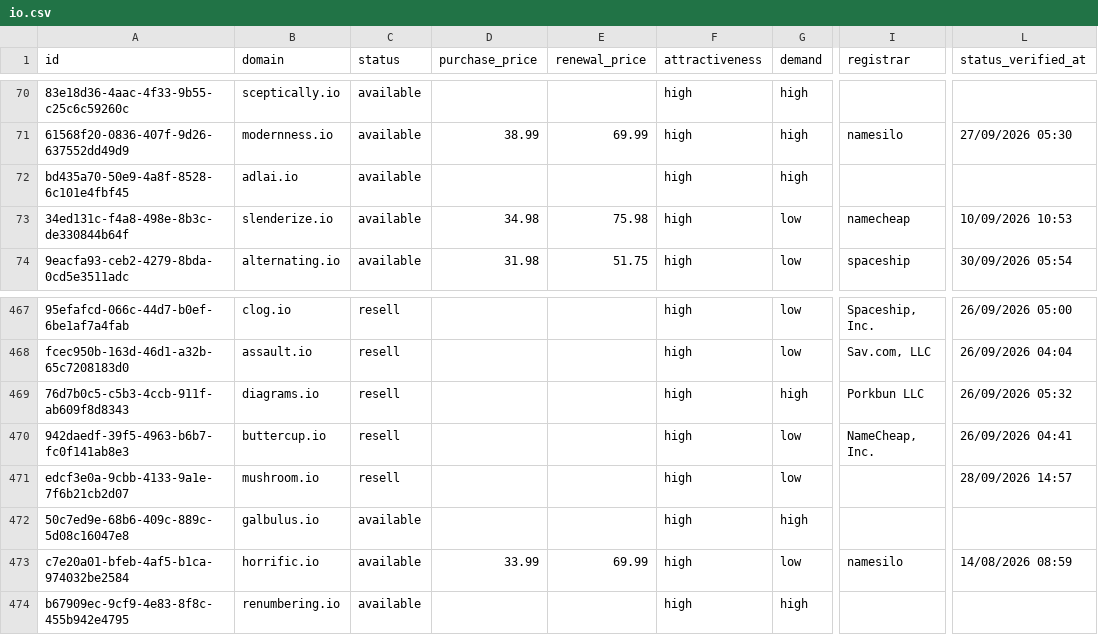
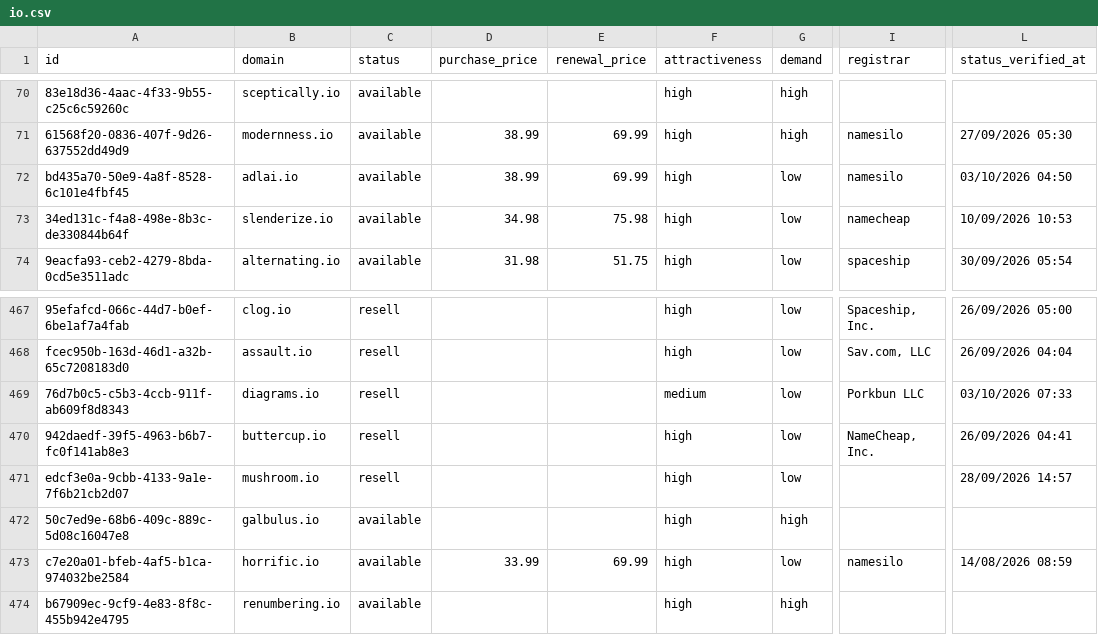
Before and after one commit to UniqueDomains/io-oneword-domains, a CSV file: io.csv, drawn as a sheet; only a part is shown, gaps mark what is left out; the diff covers the shown part only; the diff names each change by its address in the sheet, - before the commit and + after, or states it on an @@ line.

```diff
--- a/io.csv
+++ b/io.csv
-D72 (purchase_price): (empty)
+D72 (purchase_price): 38.99
-E72 (renewal_price): (empty)
+E72 (renewal_price): 69.99
-G72 (demand): high
+G72 (demand): low
-I72 (registrar): (empty)
+I72 (registrar): namesilo
-L72 (status_verified_at): (empty)
+L72 (status_verified_at): 03/10/2026 04:50
-F469 (attractiveness): high
+F469 (attractiveness): medium
-G469 (demand): high
+G469 (demand): low
-L469 (status_verified_at): 26/09/2026 05:32
+L469 (status_verified_at): 03/10/2026 07:33
```
Also changed, not shown: 3 added rows and 3 removed rows elsewhere in this file, 5 other files.
